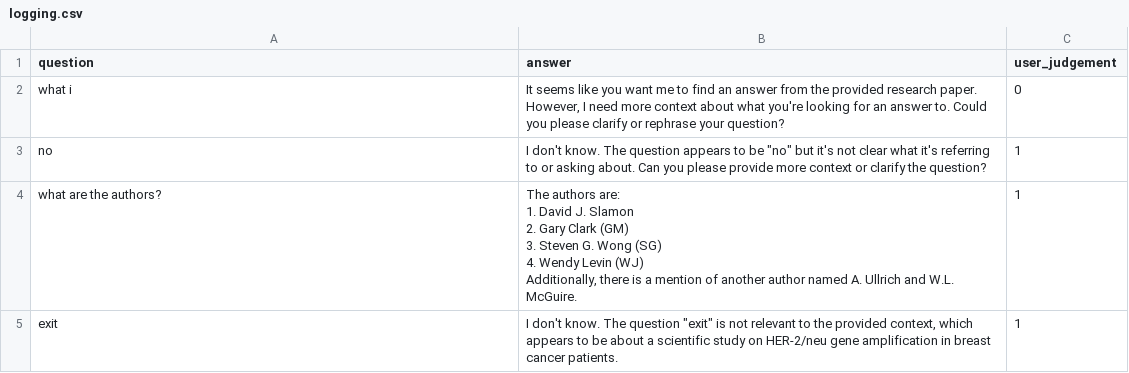
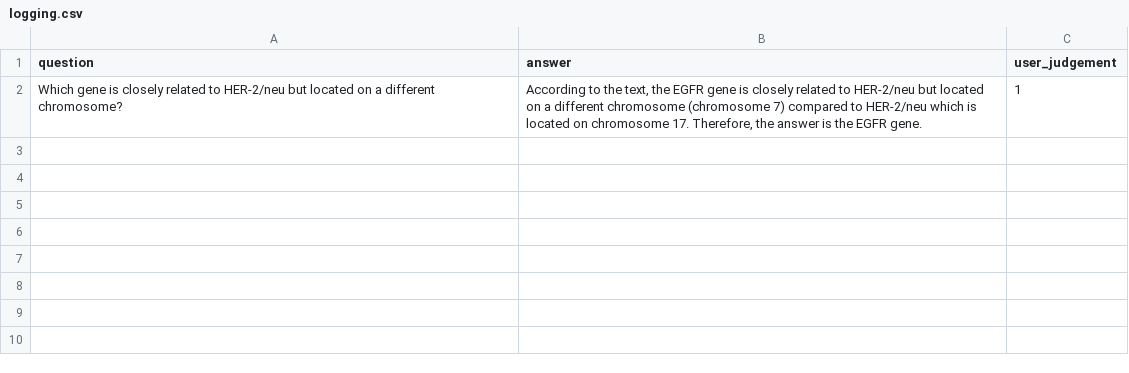
Before and after one commit to Emma-zhang88888/chatbot, a CSV file: doc/logging.csv, drawn as a sheet; removed rows and columns are numbered as before the commit, all else as after; ↵ is a line break in a cell; the diff names each change by its address in the sheet, - before the commit and + after, or states it on an @@ line.

```diff
--- a/doc/logging.csv
+++ b/doc/logging.csv
-row 2: what i | It seems like you want me to find an answer from the provided research paper. However, I need more context about what you're looking for an answer to. Could you please clarify or rephrase your question? | 0
-row 3: no | I don't know. The question appears to be "no" but it's not clear what it's referring to or asking about. Can you please provide more context or clarify the question? | 1
-row 4: what are the authors? | The authors are: ↵ 1. David J. Slamon ↵ 2. Gary Clark (GM) ↵ 3. Steven G. Wong (SG) ↵ 4. Wendy Levin (WJ) ↵ Additionally, there is a mention of another author named A. Ullrich and W.L. McGuire. | 1
-row 5: exit | I don't know. The question "exit" is not relevant to the provided context, which appears to be about a scientific study on HER-2/neu gene amplification in breast cancer patients. | 1
+row 2: Which gene is closely related to HER-2/neu but located on a different chromosome? | According to the text, the EGFR gene is closely related to HER-2/neu but located on a different chromosome (chromosome 7) compared to HER-2/neu which is located on chromosome 17. Therefore, the answer is the EGFR gene. | 1
```
Also changed, not shown: doc/test_questions.csv, 1 other file.
